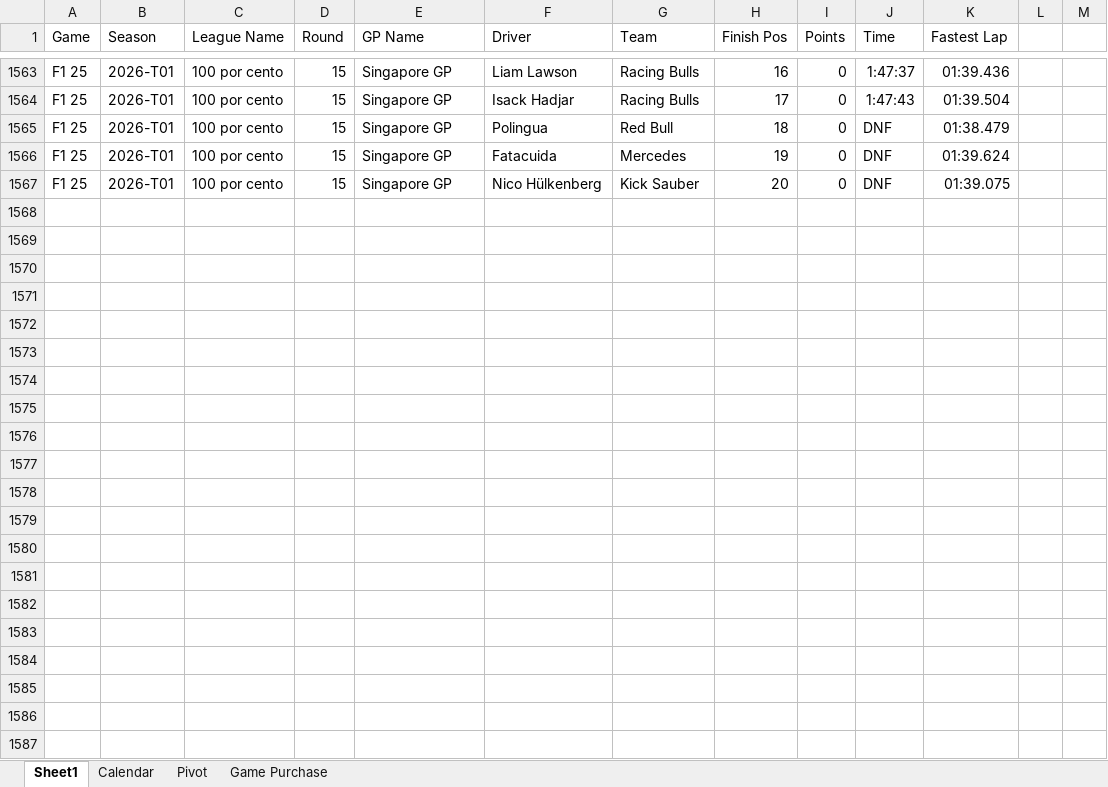
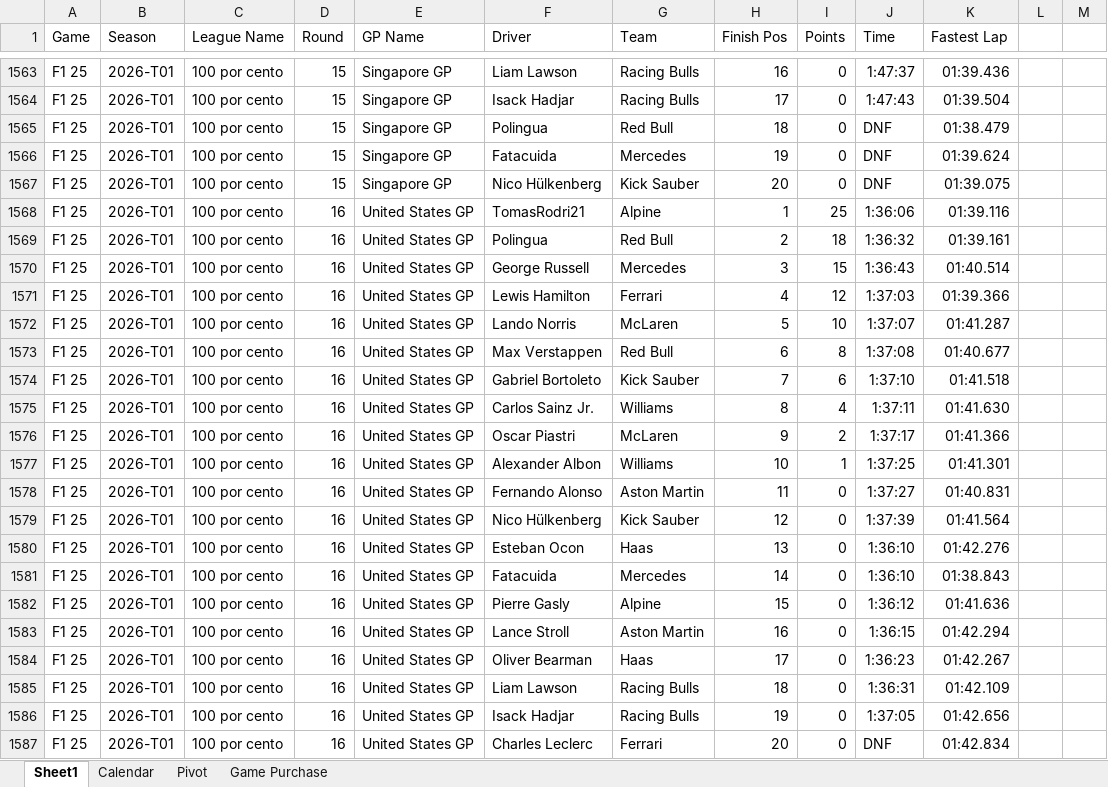
Before and after one commit to rcr1995/f1-game-dashboard, an Excel workbook: F1_Standings.xlsx, sheet Sheet1, drawn as a sheet; only a part is shown, gaps mark what is left out; values as stored, in another font and other column widths than the file's, no borders; the diff names each change by its address in the sheet, - before the commit and + after, or states it on an @@ line.

Commit message:
upgrade

```diff
--- a/F1_Standings.xlsx (sheet Sheet1)
+++ b/F1_Standings.xlsx (sheet Sheet1)
+row 1568: F1 25 | 2026-T01 | 100 por cento | 16 | United States GP | TomasRodri21 | Alpine | 1 | 25 | 1:36:06 | 01:39.116
+row 1569: F1 25 | 2026-T01 | 100 por cento | 16 | United States GP | Polingua | Red Bull | 2 | 18 | 1:36:32 | 01:39.161
+row 1570: F1 25 | 2026-T01 | 100 por cento | 16 | United States GP | George Russell | Mercedes | 3 | 15 | 1:36:43 | 01:40.514
+row 1571: F1 25 | 2026-T01 | 100 por cento | 16 | United States GP | Lewis Hamilton | Ferrari | 4 | 12 | 1:37:03 | 01:39.366
+row 1572: F1 25 | 2026-T01 | 100 por cento | 16 | United States GP | Lando Norris | McLaren | 5 | 10 | 1:37:07 | 01:41.287
+row 1573: F1 25 | 2026-T01 | 100 por cento | 16 | United States GP | Max Verstappen | Red Bull | 6 | 8 | 1:37:08 | 01:40.677
+row 1574: F1 25 | 2026-T01 | 100 por cento | 16 | United States GP | Gabriel Bortoleto | Kick Sauber | 7 | 6 | 1:37:10 | 01:41.518
+row 1575: F1 25 | 2026-T01 | 100 por cento | 16 | United States GP | Carlos Sainz Jr. | Williams | 8 | 4 | 1:37:11 | 01:41.630
+row 1576: F1 25 | 2026-T01 | 100 por cento | 16 | United States GP | Oscar Piastri | McLaren | 9 | 2 | 1:37:17 | 01:41.366
+row 1577: F1 25 | 2026-T01 | 100 por cento | 16 | United States GP | Alexander Albon | Williams | 10 | 1 | 1:37:25 | 01:41.301
+row 1578: F1 25 | 2026-T01 | 100 por cento | 16 | United States GP | Fernando Alonso | Aston Martin | 11 | 0 | 1:37:27 | 01:40.831
+row 1579: F1 25 | 2026-T01 | 100 por cento | 16 | United States GP | Nico Hülkenberg | Kick Sauber | 12 | 0 | 1:37:39 | 01:41.564
+row 1580: F1 25 | 2026-T01 | 100 por cento | 16 | United States GP | Esteban Ocon | Haas | 13 | 0 | 1:36:10 | 01:42.276
+row 1581: F1 25 | 2026-T01 | 100 por cento | 16 | United States GP | Fatacuida | Mercedes | 14 | 0 | 1:36:10 | 01:38.843
+row 1582: F1 25 | 2026-T01 | 100 por cento | 16 | United States GP | Pierre Gasly | Alpine | 15 | 0 | 1:36:12 | 01:41.636
+row 1583: F1 25 | 2026-T01 | 100 por cento | 16 | United States GP | Lance Stroll | Aston Martin | 16 | 0 | 1:36:15 | 01:42.294
+row 1584: F1 25 | 2026-T01 | 100 por cento | 16 | United States GP | Oliver Bearman | Haas | 17 | 0 | 1:36:23 | 01:42.267
+row 1585: F1 25 | 2026-T01 | 100 por cento | 16 | United States GP | Liam Lawson | Racing Bulls | 18 | 0 | 1:36:31 | 01:42.109
+row 1586: F1 25 | 2026-T01 | 100 por cento | 16 | United States GP | Isack Hadjar | Racing Bulls | 19 | 0 | 1:37:05 | 01:42.656
+row 1587: F1 25 | 2026-T01 | 100 por cento | 16 | United States GP | Charles Leclerc | Ferrari | 20 | 0 | DNF | 01:42.834
```
Also changed, not shown: sheet Calendar.
